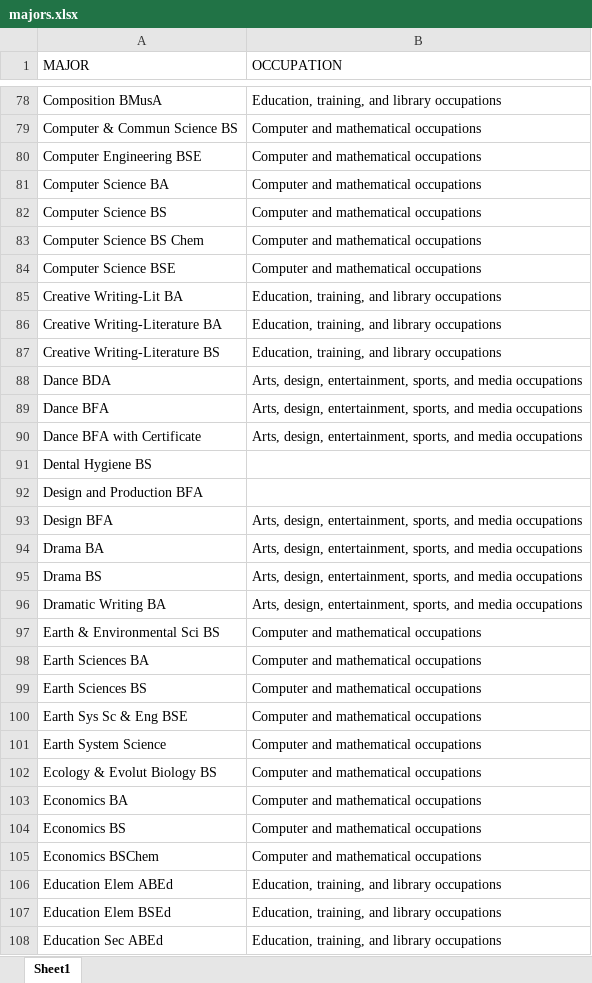
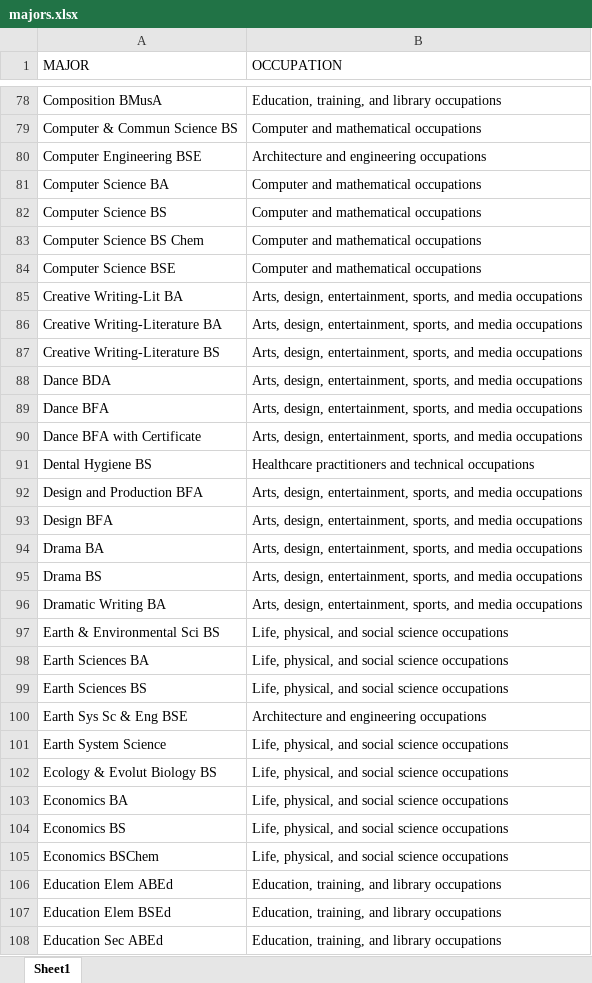
Before and after one commit to MADS-593-Project/Project, an Excel workbook: assets/majors.xlsx, sheet Sheet1, drawn as a sheet; only a part is shown, gaps mark what is left out; values as stored, in another font and other column widths than the file's, no borders; the diff covers the shown part only; the diff names each change by its address in the sheet, - before the commit and + after, or states it on an @@ line.

```diff
--- a/assets/majors.xlsx (sheet Sheet1)
+++ b/assets/majors.xlsx (sheet Sheet1)
-B80 (OCCUPATION): Computer and mathematical occupations
+B80 (OCCUPATION): Architecture and engineering occupations
-B85:B87 (OCCUPATION): Education, training, and library occupations
+B85:B87 (OCCUPATION): Arts, design, entertainment, sports, and media occupations
-B91 (OCCUPATION): (empty)
+B91 (OCCUPATION): Healthcare practitioners and technical occupations
-B92 (OCCUPATION): (empty)
+B92 (OCCUPATION): Arts, design, entertainment, sports, and media occupations
-B97:B99 (OCCUPATION): Computer and mathematical occupations
+B97:B99 (OCCUPATION): Life, physical, and social science occupations
-B100 (OCCUPATION): Computer and mathematical occupations
+B100 (OCCUPATION): Architecture and engineering occupations
-B101:B105 (OCCUPATION): Computer and mathematical occupations
+B101:B105 (OCCUPATION): Life, physical, and social science occupations
```
Also changed, not shown: 171 edited cells and cell formats elsewhere in this sheet, 3 other files.
